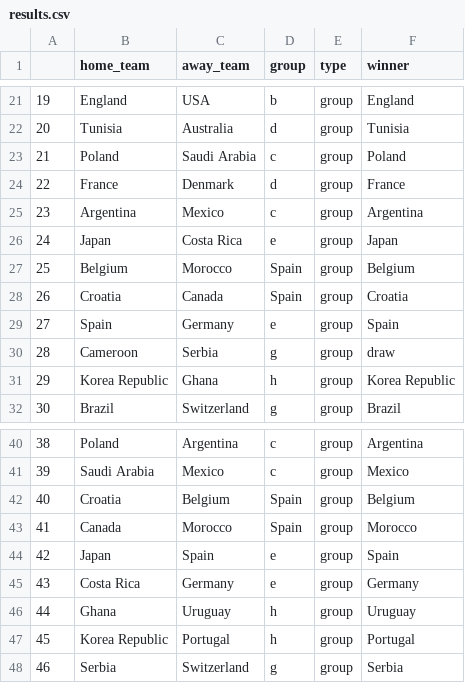
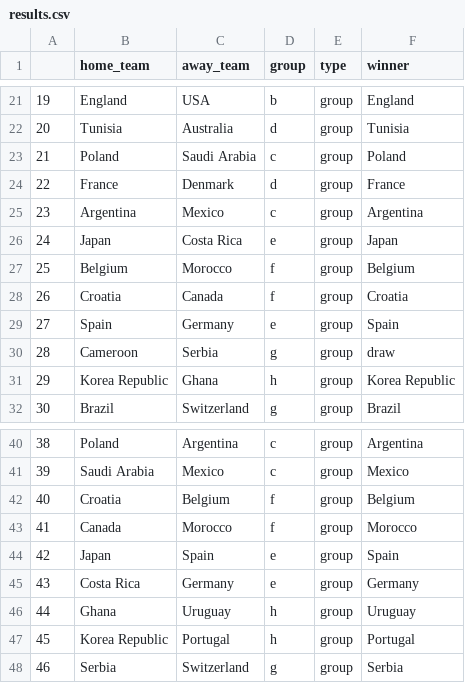
Before and after one commit to jieguangzhou/FIFA-World-Cup-2022, a CSV file: results/results.csv, drawn as a sheet; only a part is shown, gaps mark what is left out; the diff covers the shown part only.

```diff
--- a/results/results.csv
+++ b/results/results.csv
@@ -26,4 +26,4 @@
 24,Japan,Costa Rica,e,group,Japan
-25,Belgium,Morocco,Spain,group,Belgium
-26,Croatia,Canada,Spain,group,Croatia
+25,Belgium,Morocco,f,group,Belgium
+26,Croatia,Canada,f,group,Croatia
 27,Spain,Germany,e,group,Spain
@@ -41,4 +41,4 @@
 39,Saudi Arabia,Mexico,c,group,Mexico
-40,Croatia,Belgium,Spain,group,Belgium
-41,Canada,Morocco,Spain,group,Morocco
+40,Croatia,Belgium,f,group,Belgium
+41,Canada,Morocco,f,group,Morocco
 42,Japan,Spain,e,group,Spain
```
Also changed, not shown: 18 edited cells elsewhere in this file, 2 other files.
